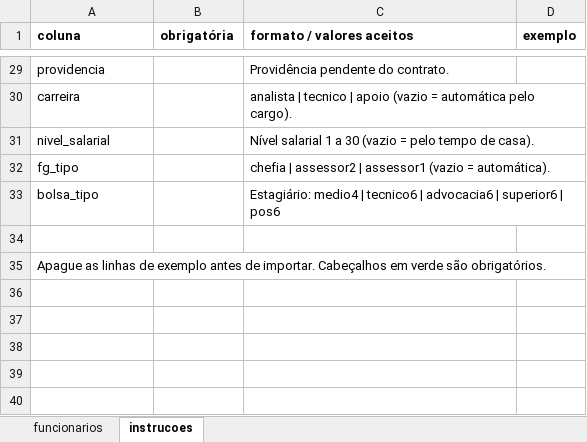
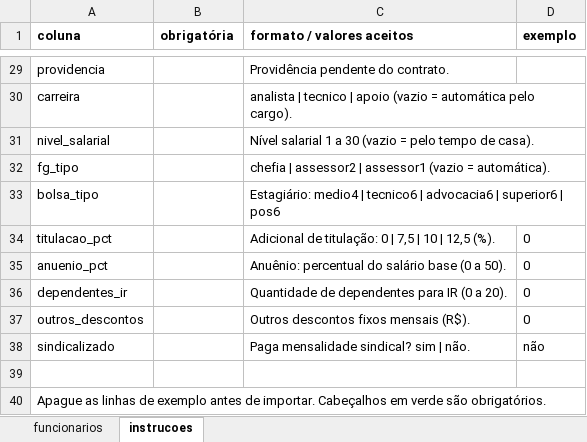
Before and after one commit to Denny-archer/quadro-pessoal, an Excel workbook: docs/importacao/modelos/modelo-funcionarios.xlsx, sheet instrucoes, drawn as a sheet; only a part is shown, gaps mark what is left out; values as stored, in another font and other column widths than the file's, no borders; the diff names each change by its address in the sheet, - before the commit and + after, or states it on an @@ line.

```diff
--- a/docs/importacao/modelos/modelo-funcionarios.xlsx (sheet instrucoes)
+++ b/docs/importacao/modelos/modelo-funcionarios.xlsx (sheet instrucoes)
+row 34: titulacao_pct |  | Adicional de titulação: 0 | 7,5 | 10 | 12,5 (%). | 0
+row 35: anuenio_pct |  | Anuênio: percentual do salário base (0 a 50). | 0
+row 36: dependentes_ir |  | Quantidade de dependentes para IR (0 a 20). | 0
+row 37: outros_descontos |  | Outros descontos fixos mensais (R$). | 0
+row 38: sindicalizado |  | Paga mensalidade sindical? sim | não. | não
```
Also changed, not shown: sheet funcionarios, docs/importacao/modelos/modelo-lancamentos.xlsx, 42 other files.
